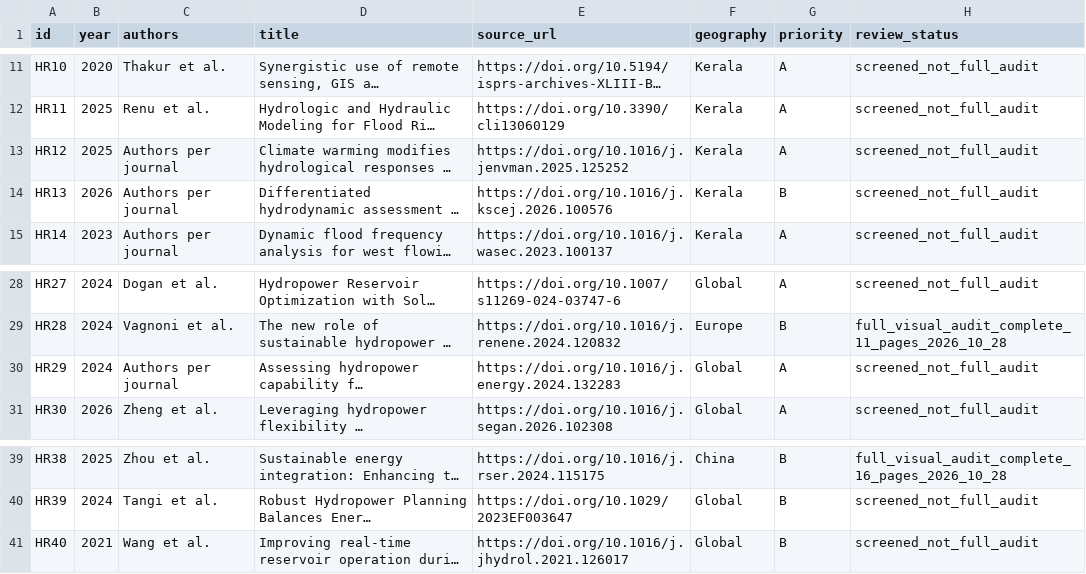
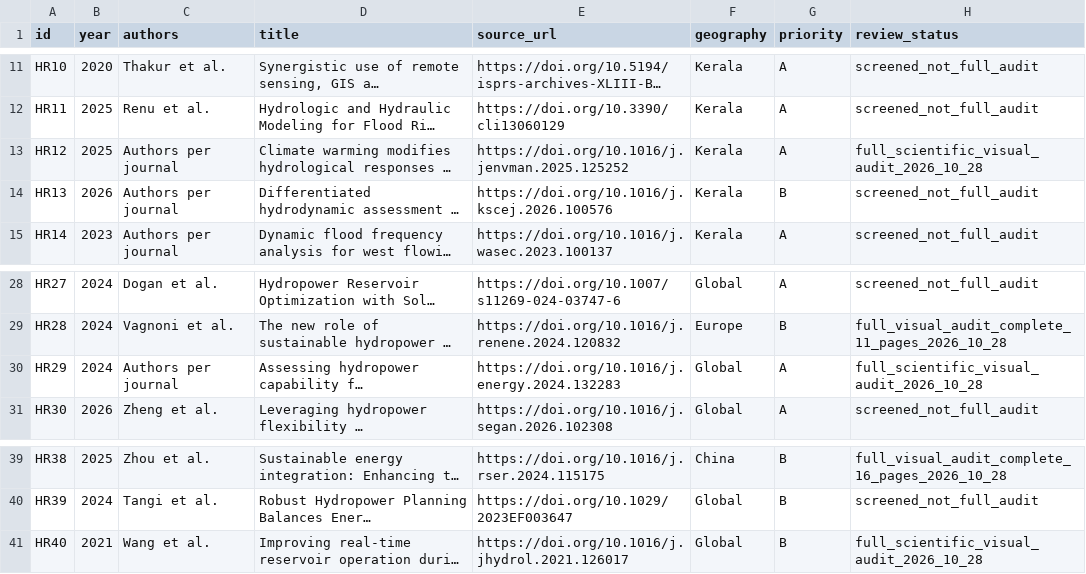
Before and after one commit to abhijith-sivaprasadan/kerala2040, a CSV file: docs/literature_review/hydro_round2_2026-10-27/papers.csv, drawn as a sheet; only a part is shown, gaps mark what is left out; long unchanged cells end in …; the diff names each change by its address in the sheet, - before the commit and + after, or states it on an @@ line.

Commit message:
Register HR12 HR29 HR40 completed literature audits and publish source-critical follow-on summaries

```diff
--- a/docs/literature_review/hydro_round2_2026-10-27/papers.csv
+++ b/docs/literature_review/hydro_round2_2026-10-27/papers.csv
-H13 (review_status): screened_not_full_audit
+H13 (review_status): full_scientific_visual_audit_2026_10_28
-H30 (review_status): screened_not_full_audit
+H30 (review_status): full_scientific_visual_audit_2026_10_28
-H41 (review_status): screened_not_full_audit
+H41 (review_status): full_scientific_visual_audit_2026_10_28
```
Also changed, not shown: 1 other file.
